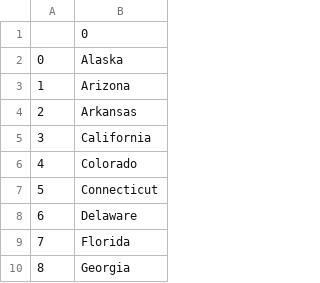
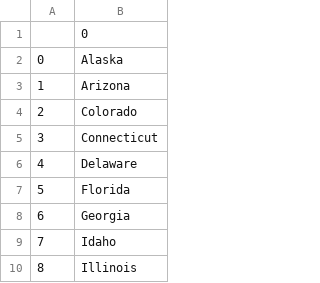
Before and after one commit to diksha1720/us-states-game, a CSV file: us-states-game-start/missed_states.csv, drawn as a sheet; only a part is shown; the shorter side is filled out with more unchanged rows; removed rows and columns are numbered as before the commit, all else as after; the diff covers the shown part only; the diff names each change by its address in the sheet, - before the commit and + after, or states it on an @@ line.

Commit message:
added missing states data

```diff
--- a/us-states-game-start/missed_states.csv
+++ b/us-states-game-start/missed_states.csv
-row 4: 2 | Arkansas
-row 5: 3 | California
@@ column A renumbered from row 4 down @@
```
Also changed, not shown: 8 removed rows elsewhere in this file, 5 other files.
